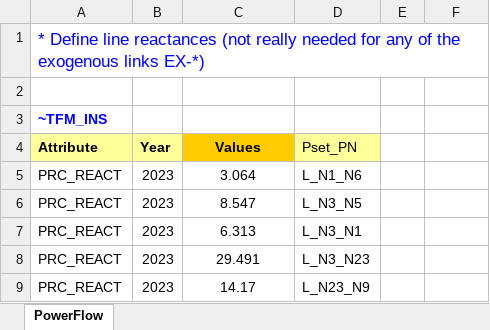
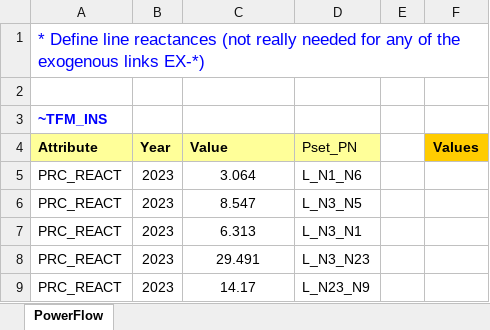
Before and after one commit to saru-1809/VEDA, an Excel workbook: SuppXLS/Scen_Powerflow.xlsx, sheet PowerFlow, drawn as a sheet; only a part is shown; values as stored, in another font and other column widths than the file's, no borders; the diff names each change by its address in the sheet, - before the commit and + after, or states it on an @@ line.

```diff
--- a/SuppXLS/Scen_Powerflow.xlsx (sheet PowerFlow)
+++ b/SuppXLS/Scen_Powerflow.xlsx (sheet PowerFlow)
-C4: Values
+C4: Value
@@ C4 fill: #FFCC00 → #FFFF99, alignment: center → left @@
-F4: (empty)
+F4: Values
-F4 fill: none
+F4 fill: #FFCC00
```
Also changed, not shown: SuppXLS/Scen_AF_HYD.xlsx, SuppXLS/Scen_AF_WIND_ON.xlsx, 4 other files.
